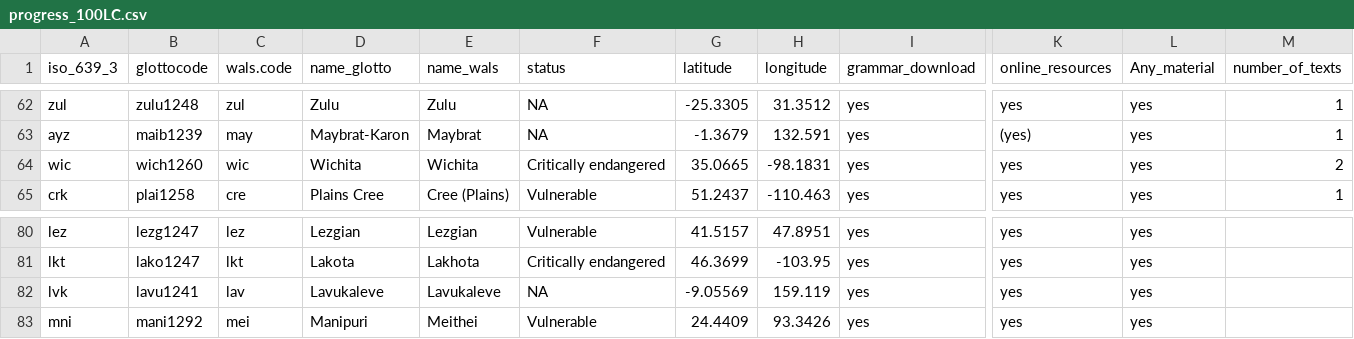
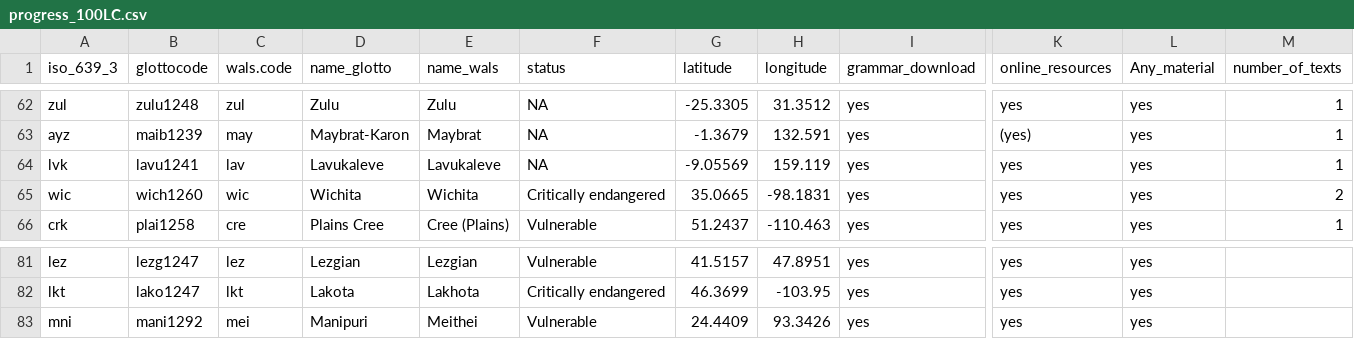
Before and after one commit to MorphDiv/TeDDi_sample, a CSV file: LangInfo/progress_100LC.csv, drawn as a sheet; only a part is shown, gaps mark what is left out; removed rows and columns are numbered as before the commit, all else as after; rows hold the shown columns only; the diff names each change by its address in the sheet, - before the commit and + after, or states it on an @@ line.

Commit message:
updated progress info

```diff
--- a/LangInfo/progress_100LC.csv
+++ b/LangInfo/progress_100LC.csv
+row 64: lvk | lavu1241 | lav | Lavukaleve | Lavukaleve | NA | -9.05569 | 159.119 | yes | yes | yes | 1
-row 82: lvk | lavu1241 | lav | Lavukaleve | Lavukaleve | NA | -9.05569 | 159.119 | yes | yes | yes
```
